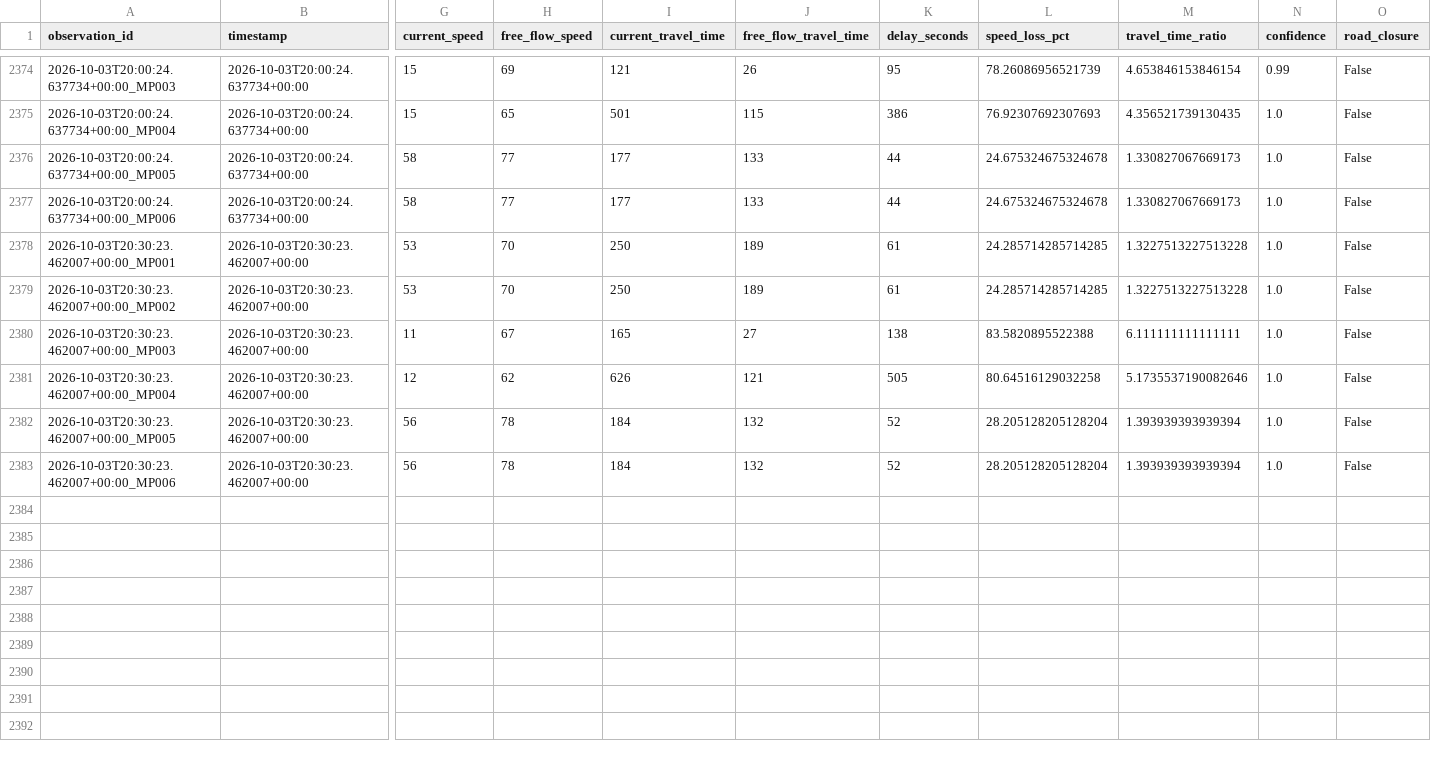
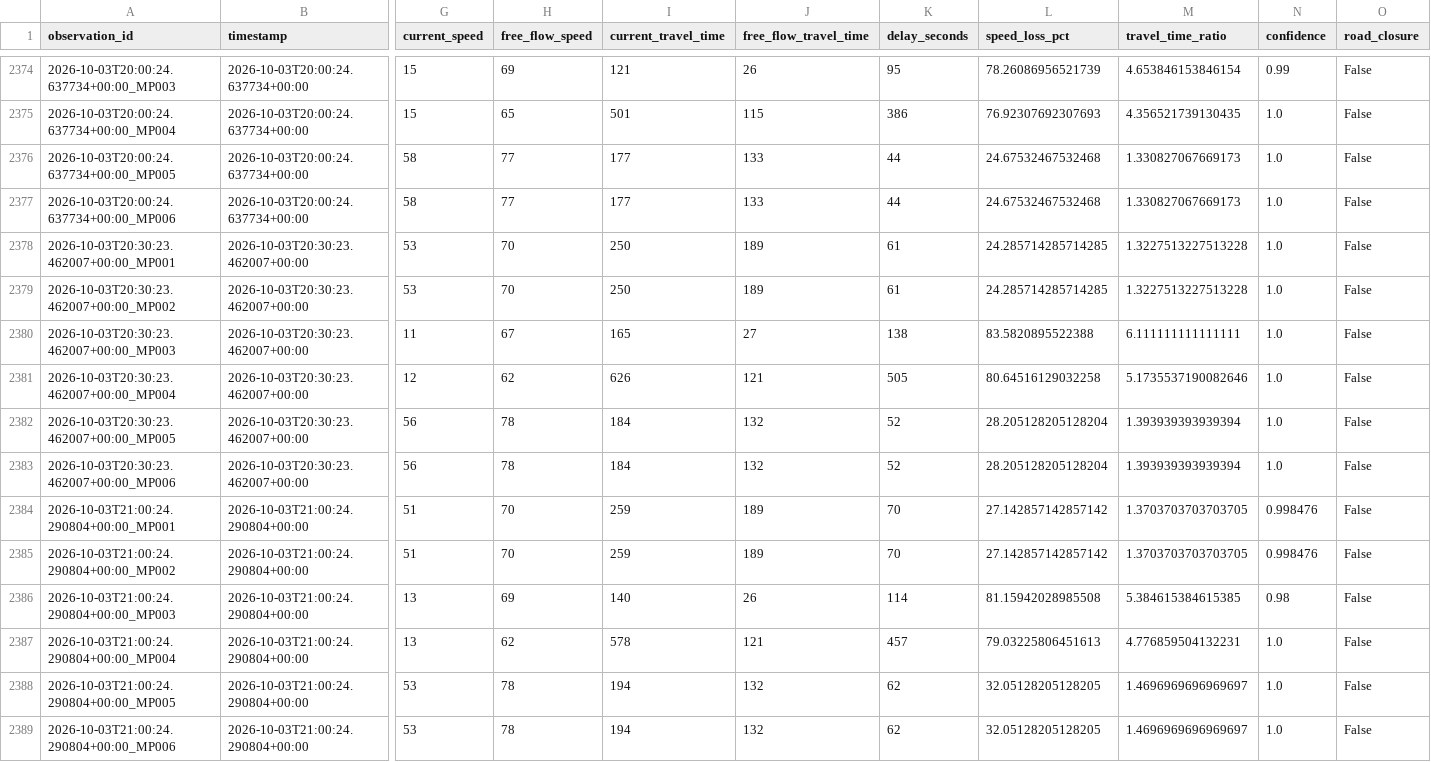
Before and after one commit to Git-Dante-22/Pachuca-Mobility, a CSV file: data/silver/traffic/2026-09.csv, drawn as a sheet; only a part is shown, gaps mark what is left out; rows hold the shown columns only; the diff names each change by its address in the sheet, - before the commit and + after, or states it on an @@ line.

```diff
--- a/data/silver/traffic/2026-09.csv
+++ b/data/silver/traffic/2026-09.csv
-L2376:L2377 (speed_loss_pct): 24.675324675324678
+L2376:L2377 (speed_loss_pct): 24.67532467532468
+row 2384: 2026-10-03T21:00:24.290804+00:00_MP001 | 2026-10-03T21:00:24.290804+00:00 | 51 | 70 | 259 | 189 | 70 | 27.142857142857142 | 1.3703703703703705 | 0.998476 | False
+row 2385: 2026-10-03T21:00:24.290804+00:00_MP002 | 2026-10-03T21:00:24.290804+00:00 | 51 | 70 | 259 | 189 | 70 | 27.142857142857142 | 1.3703703703703705 | 0.998476 | False
+row 2386: 2026-10-03T21:00:24.290804+00:00_MP003 | 2026-10-03T21:00:24.290804+00:00 | 13 | 69 | 140 | 26 | 114 | 81.15942028985508 | 5.384615384615385 | 0.98 | False
+row 2387: 2026-10-03T21:00:24.290804+00:00_MP004 | 2026-10-03T21:00:24.290804+00:00 | 13 | 62 | 578 | 121 | 457 | 79.03225806451613 | 4.776859504132231 | 1.0 | False
+row 2388: 2026-10-03T21:00:24.290804+00:00_MP005 | 2026-10-03T21:00:24.290804+00:00 | 53 | 78 | 194 | 132 | 62 | 32.05128205128205 | 1.4696969696969697 | 1.0 | False
+row 2389: 2026-10-03T21:00:24.290804+00:00_MP006 | 2026-10-03T21:00:24.290804+00:00 | 53 | 78 | 194 | 132 | 62 | 32.05128205128205 | 1.4696969696969697 | 1.0 | False
```
Also changed, not shown: data/gold/traffic/gold_congestion_episode.csv, data/gold/traffic/gold_traffic_30min_monitor.csv, 1 other file.
